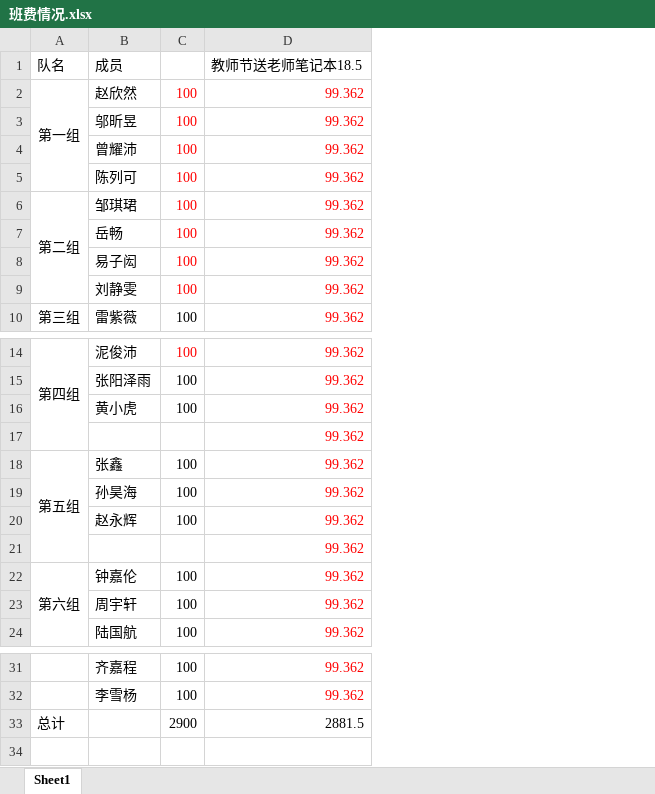
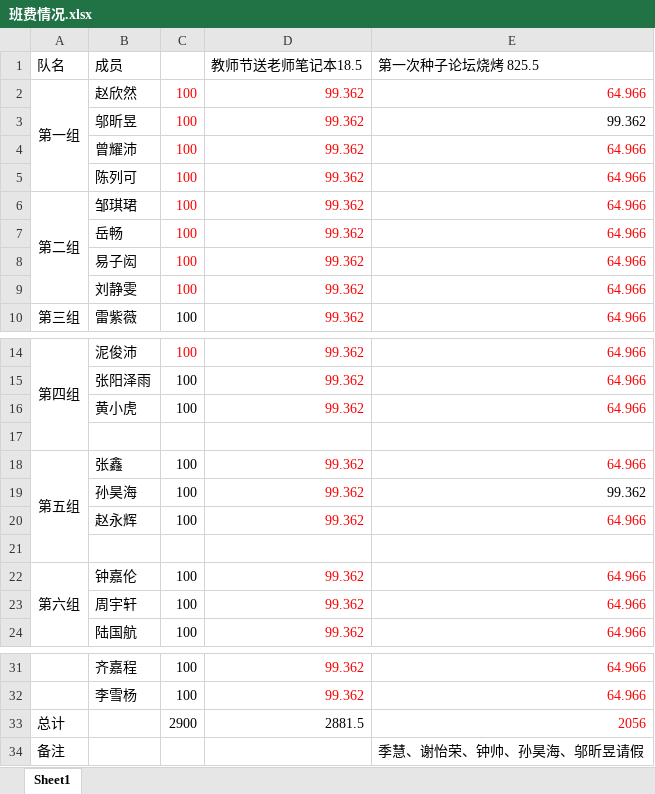
Before and after one commit to KongoHuster/Note-of-seed-class, an Excel workbook: 班费统计/班费情况.xlsx, sheet Sheet1, drawn as a sheet; only a part is shown, gaps mark what is left out; values as stored, in another font and other column widths than the file's, no borders; the diff names each change by its address in the sheet, - before the commit and + after, or states it on an @@ line.

```diff
--- a/班费统计/班费情况.xlsx (sheet Sheet1)
+++ b/班费统计/班费情况.xlsx (sheet Sheet1)
+column E (第一次种子论坛烧烤 825.5), rows 2-10: 64.966 | 99.362 | 64.966 | 64.966 | 64.966 | 64.966 | 64.966 | 64.966 | 64.966; rows 14-24: 64.966 | 64.966 | 64.966 |  | 64.966 | 99.362 | 64.966 |  | 64.966 | 64.966 | 64.966; rows 31-33: 64.966 | 64.966 | 2056
-D17 (教师节送老师笔记本18.5): 99.362
+D17 (教师节送老师笔记本18.5): (empty)
-D21 (教师节送老师笔记本18.5): 99.362
+D21 (教师节送老师笔记本18.5): (empty)
+row 34: 备注 |  |  |  | 季慧、谢怡荣、钟帅、孙昊海、邬昕昱请假
```
Also changed, not shown: 16 other files.
